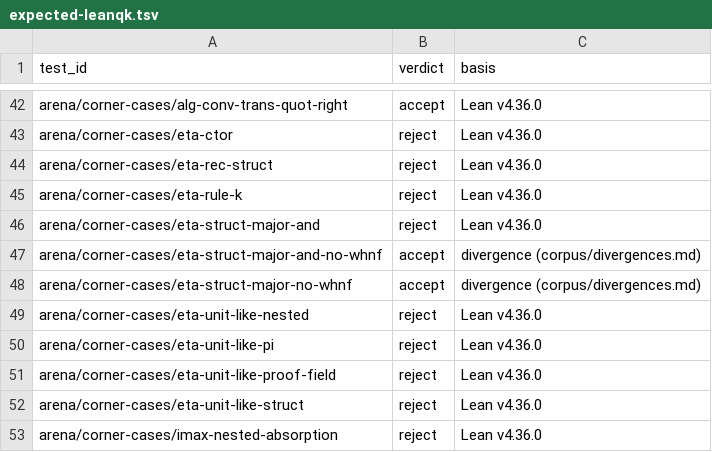
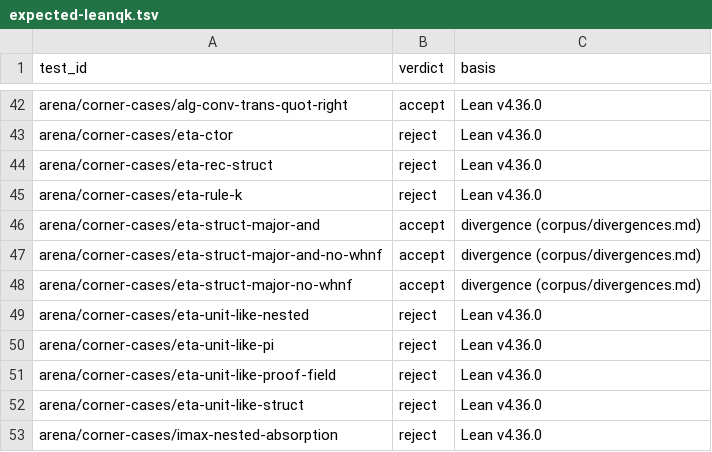
Before and after one commit to 6/leanqk, a TSV file: corpus/expected-leanqk.tsv, drawn as a sheet; only a part is shown, gaps mark what is left out.

```diff
--- a/corpus/expected-leanqk.tsv
+++ b/corpus/expected-leanqk.tsv
@@ -45,3 +45,3 @@ arena/corner-cases/eta-rec-struct	reject	Lean v4.36.0
 arena/corner-cases/eta-rule-k	reject	Lean v4.36.0
-arena/corner-cases/eta-struct-major-and	reject	Lean v4.36.0
+arena/corner-cases/eta-struct-major-and	accept	divergence (corpus/divergences.md)
 arena/corner-cases/eta-struct-major-and-no-whnf	accept	divergence (corpus/divergences.md)
```
Also changed, not shown: 23 other files.
